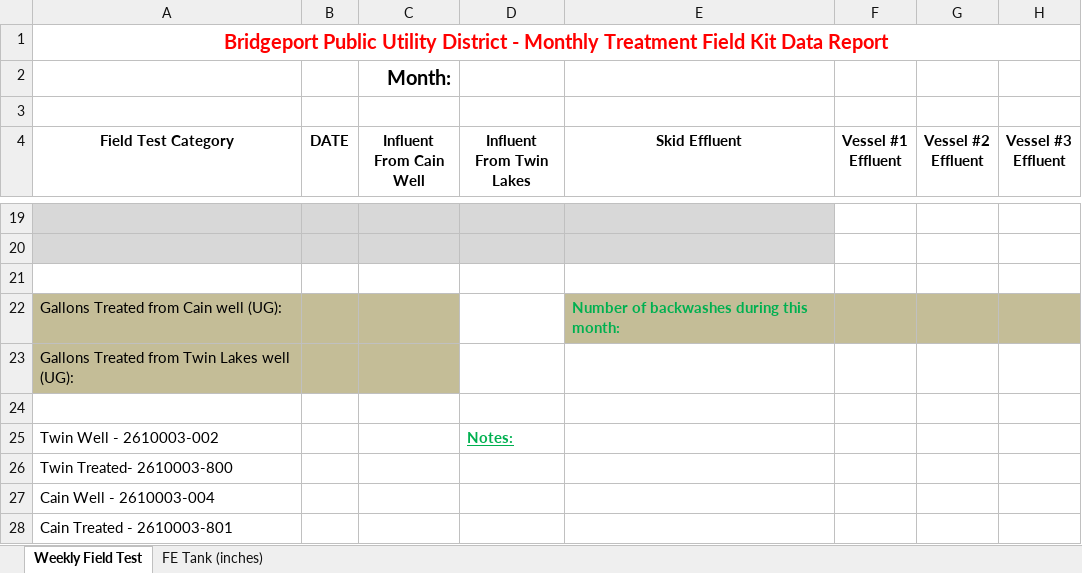
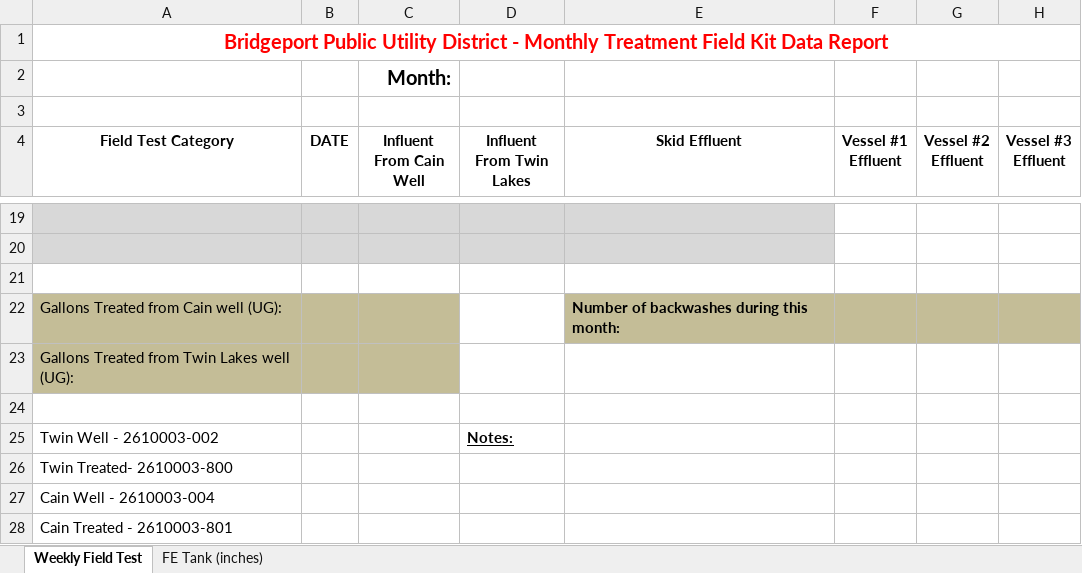
Before and after one commit to Adam01140114/Bridgeport-Public-Utility-District, an Excel workbook: template.xlsx, sheet Weekly Field Test, drawn as a sheet; only a part is shown, gaps mark what is left out; values as stored, in another font and other column widths than the file's, no borders; the diff names each change by its address in the sheet, - before the commit and + after, or states it on an @@ line.

```diff
--- a/template.xlsx (sheet Weekly Field Test)
+++ b/template.xlsx (sheet Weekly Field Test)
-E22 text colour: #00B050
+E22 text colour: black
-D25 text colour: #00B050
+D25 text colour: black
```
